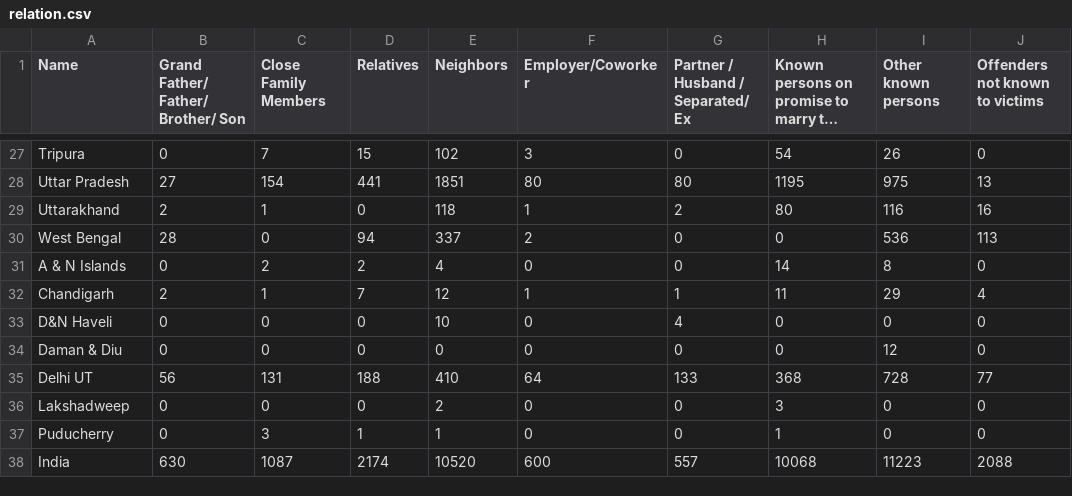
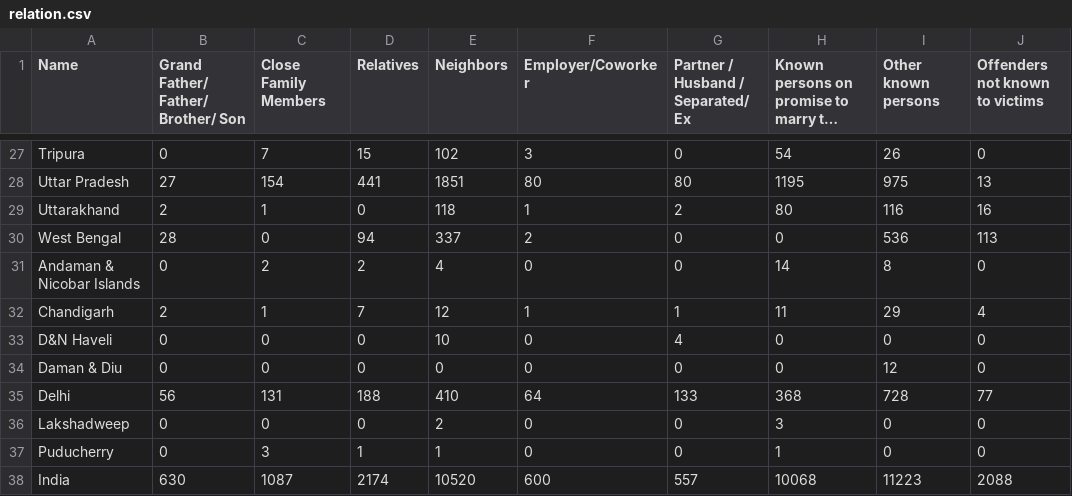
Before and after one commit to adityajain15/Rape_In_India, a CSV file: public/relation.csv, drawn as a sheet; only a part is shown, gaps mark what is left out; long unchanged cells end in ….

Commit message:
Delhi UT -> Delhi

```diff
--- a/public/relation.csv
+++ b/public/relation.csv
@@ -30,3 +30,3 @@ Uttarakhand,2,1,0,118,1,2,80,116,16
 West Bengal,28,0,94,337,2,0,0,536,113
-A & N Islands,0,2,2,4,0,0,14,8,0
+Andaman & Nicobar Islands,0,2,2,4,0,0,14,8,0
 Chandigarh,2,1,7,12,1,1,11,29,4
@@ -34,3 +34,3 @@ D&N Haveli,0,0,0,10,0,4,0,0,0
 Daman & Diu,0,0,0,0,0,0,0,12,0
-Delhi UT,56,131,188,410,64,133,368,728,77
+Delhi,56,131,188,410,64,133,368,728,77
 Lakshadweep,0,0,0,2,0,0,3,0,0
```
